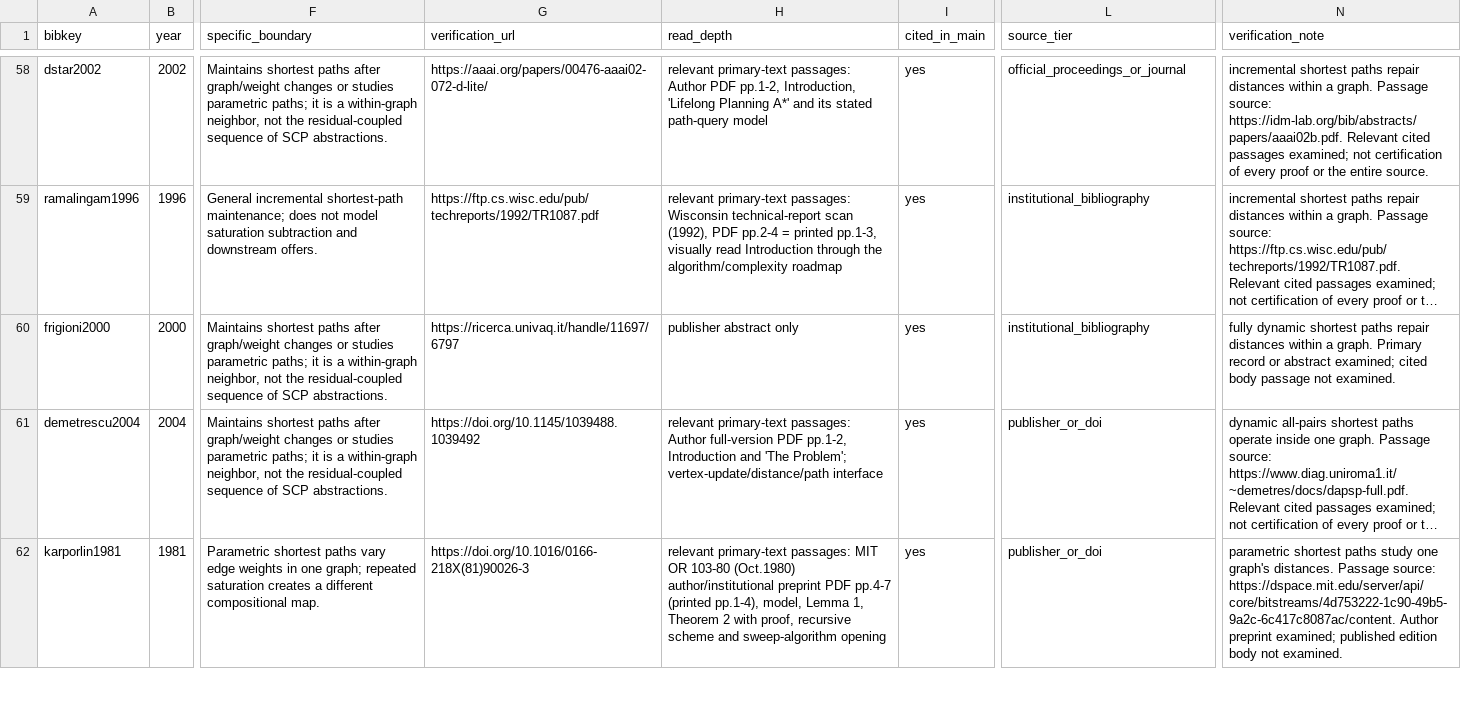
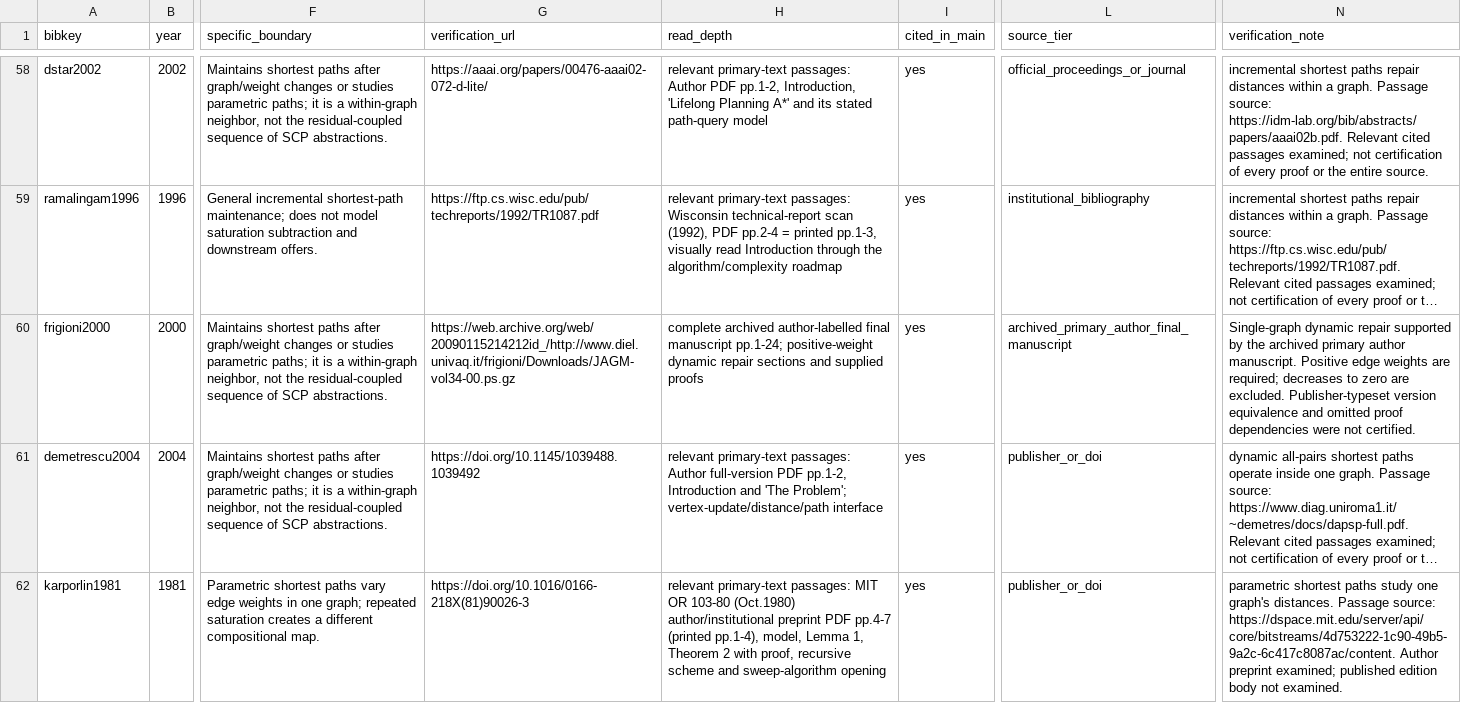
Before and after one commit to Haoyi-Zhang/FibonacciCost-code, a CSV file: literature_matrix.csv, drawn as a sheet; only a part is shown, gaps mark what is left out; long unchanged cells end in …; the diff names each change by its address in the sheet, - before the commit and + after, or states it on an @@ line.

Commit message:
Clarify primary author source reading and dynamic repair assumptions

```diff
--- a/literature_matrix.csv
+++ b/literature_matrix.csv
-G60 (verification_url): https://ricerca.univaq.it/handle/11697/6797
+G60 (verification_url): https://web.archive.org/web/20090115214212id_/http://www.diel.univaq.it/frigioni/Downloads/JAGM-vol34-00.ps.gz
-H60 (read_depth): publisher abstract only
+H60 (read_depth): complete archived author-labelled final manuscript pp.1-24; positive-weight dynamic repair sections and supplied proofs
-L60 (source_tier): institutional_bibliography
+L60 (source_tier): archived_primary_author_final_manuscript
-N60 (verification_note): fully dynamic shortest paths repair distances within a graph. Primary record or abstract examined; cited body passage not examined.
+N60 (verification_note): Single-graph dynamic repair supported by the archived primary author manuscript. Positive edge weights are required; decreases to zero are excluded. Publisher-typeset version equivalence and omitted proof dependencies were not certified.
```
Also changed, not shown: external_resources.csv, 1 other file.
